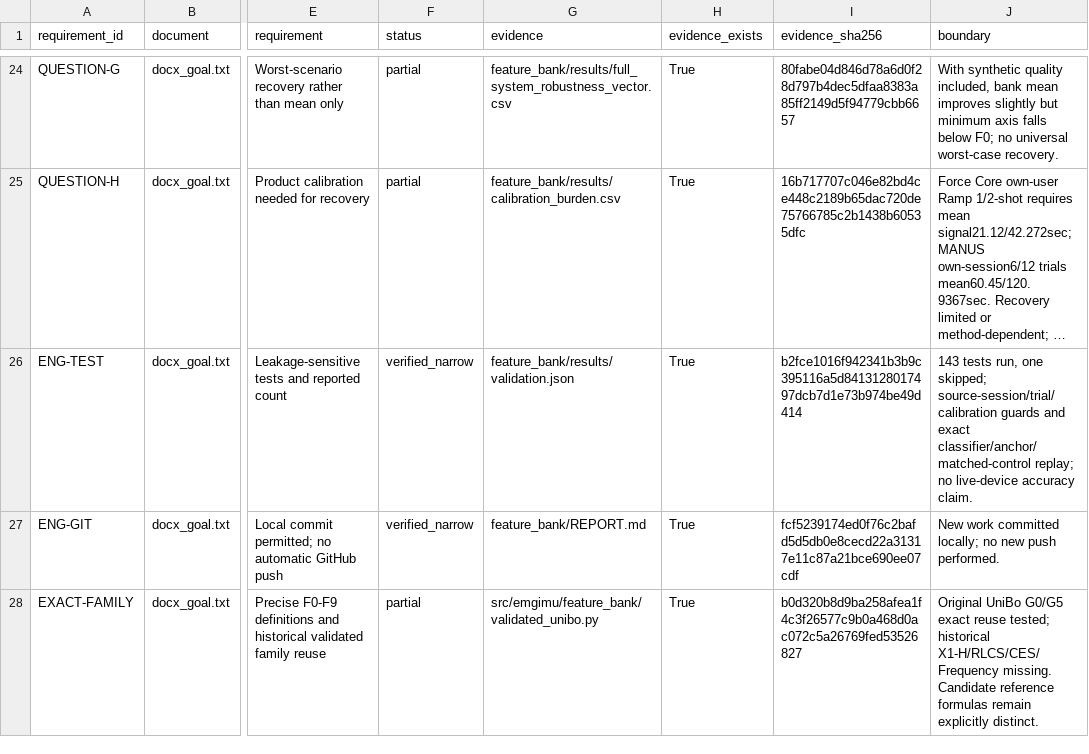
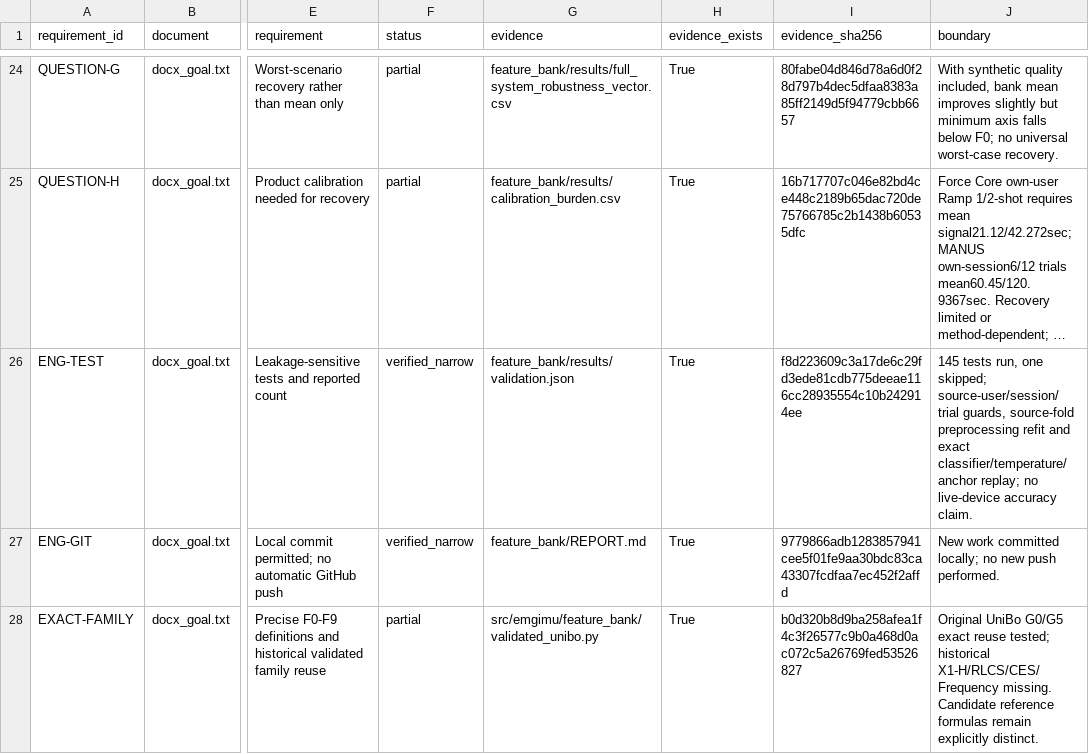
Before and after one commit to boyandong/emg-imu-human-in-the-loop, a CSV file: emgimu_classifier/feature_bank/REQUIREMENT_AUDIT.csv, drawn as a sheet; only a part is shown, gaps mark what is left out; long unchanged cells end in …; the diff covers the shown part only; the diff names each change by its address in the sheet, - before the commit and + after, or states it on an @@ line.

Commit message:
Fit source-only OOF temperatures for concatenated Core classifiers

```diff
--- a/emgimu_classifier/feature_bank/REQUIREMENT_AUDIT.csv
+++ b/emgimu_classifier/feature_bank/REQUIREMENT_AUDIT.csv
-I26 (evidence_sha256): b2fce1016f942341b3b9c395116a5d8413128017497dcb7d1e73b974be49d414
+I26 (evidence_sha256): f8d223609c3a17de6c29fd3ede81cdb775deeae116cc28935554c10b242914ee
-J26 (boundary): 143 tests run, one skipped; source-session/trial/calibration guards and exact classifier/anchor/matched-control replay; no…
+J26 (boundary): 145 tests run, one skipped; source-user/session/trial guards, source-fold preprocessing refit and exact classifier/temperature/anchor replay; no…
-I27 (evidence_sha256): fcf5239174ed0f76c2bafd5d5db0e8cecd22a31317e11c87a21bce690ee07cdf
+I27 (evidence_sha256): 9779866adb1283857941cee5f01fe9aa30bdc83ca43307fcdfaa7ec452f2affd
```
Also changed, not shown: 1 added row and 4 edited cells elsewhere in this file, 23 other files.
